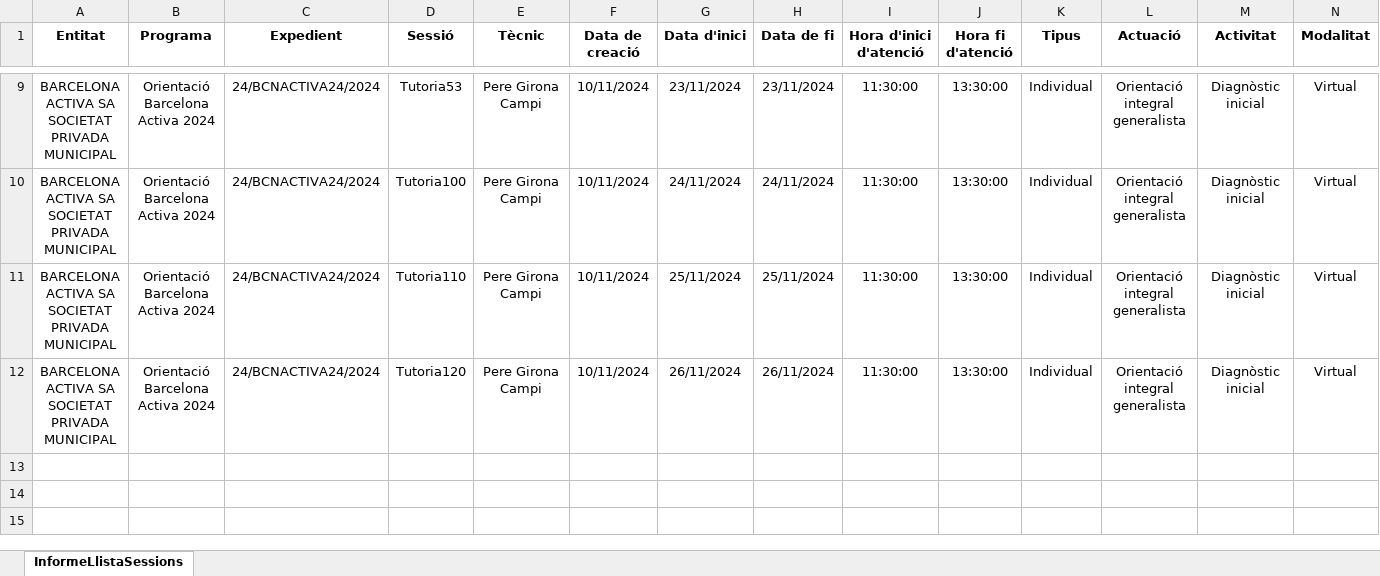
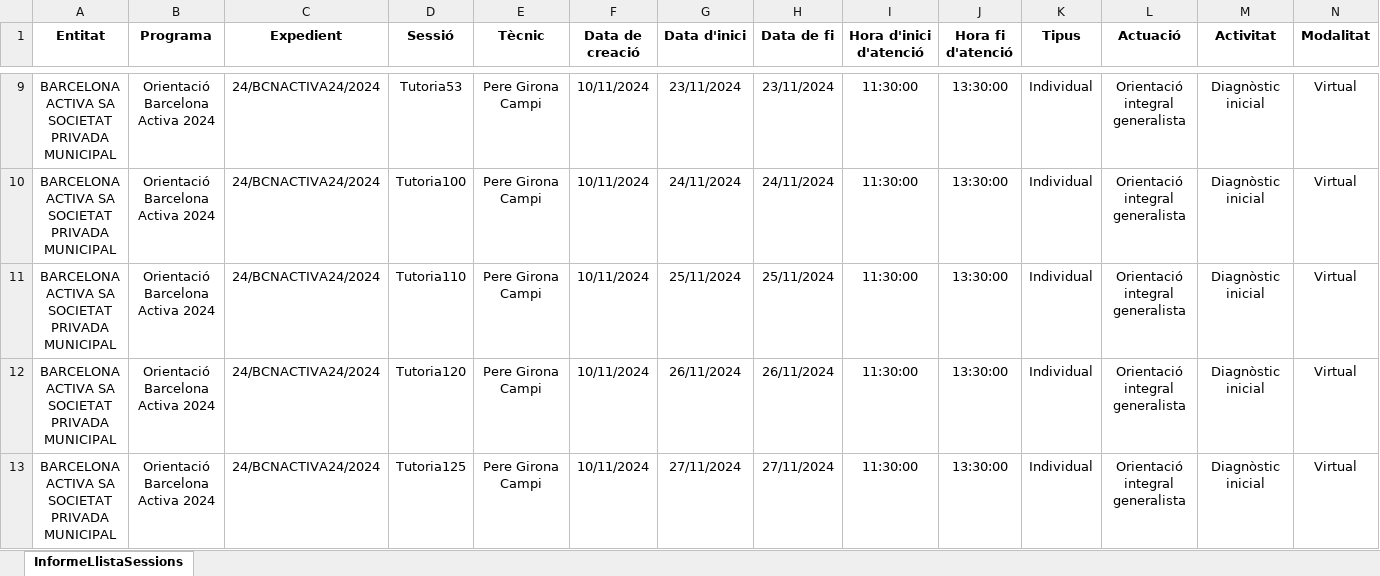
Before and after one commit to perot84/galileu_to_airtable, an Excel workbook: xlsx/file.xlsx, sheet InformeLlistaSessions, drawn as a sheet; only a part is shown, gaps mark what is left out; values as stored, in another font and other column widths than the file's, no borders; rows hold the shown columns only; the diff names each change by its address in the sheet, - before the commit and + after, or states it on an @@ line.

```diff
--- a/xlsx/file.xlsx (sheet InformeLlistaSessions)
+++ b/xlsx/file.xlsx (sheet InformeLlistaSessions)
+row 13: BARCELONA ACTIVA SA SOCIETAT PRIVADA MUNICIPAL | Orientació Barcelona Activa 2024 | 24/BCNACTIVA24/2024 | Tutoria125 | Pere Girona Campi | 10/11/2024 | 27/11/2024 | 27/11/2024 | 11:30:00 | 13:30:00 | Individual | Orientació integral generalista | Diagnòstic inicial | Virtual
```
